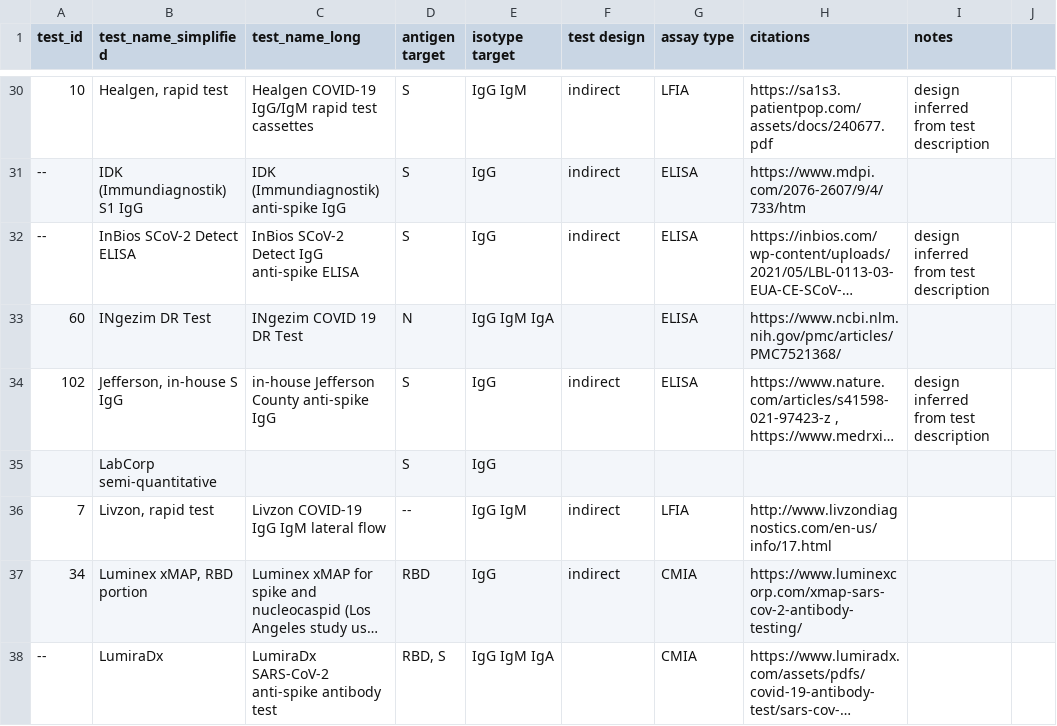
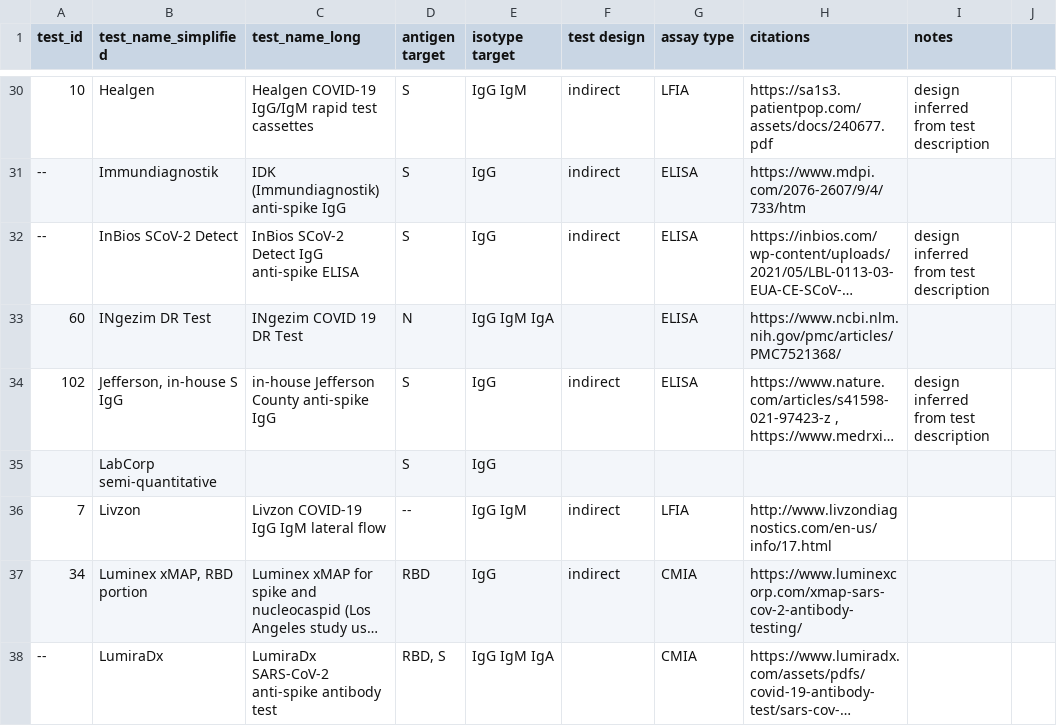
Before and after one commit to dherrera1911/seroreversion_metaanalysis, a CSV file: data/raw_data/assay_characteristics.csv, drawn as a sheet; only a part is shown, gaps mark what is left out; long unchanged cells end in …; the diff covers the shown part only; the diff names each change by its address in the sheet, - before the commit and + after, or states it on an @@ line.

```diff
--- a/data/raw_data/assay_characteristics.csv
+++ b/data/raw_data/assay_characteristics.csv
-B30 (test_name_simplified): Healgen, rapid test
+B30 (test_name_simplified): Healgen
-B31 (test_name_simplified): IDK (Immundiagnostik) S1 IgG
+B31 (test_name_simplified): Immundiagnostik
-B32 (test_name_simplified): InBios SCoV-2 Detect ELISA
+B32 (test_name_simplified): InBios SCoV-2 Detect
-B36 (test_name_simplified): Livzon, rapid test
+B36 (test_name_simplified): Livzon
```
Also changed, not shown: 49 edited cells elsewhere in this file, data/processed_data/PCR_to_serotest_all.csv, data/processed_data/PCR_to_serotest_estimated_times.csv, 20 other files.
